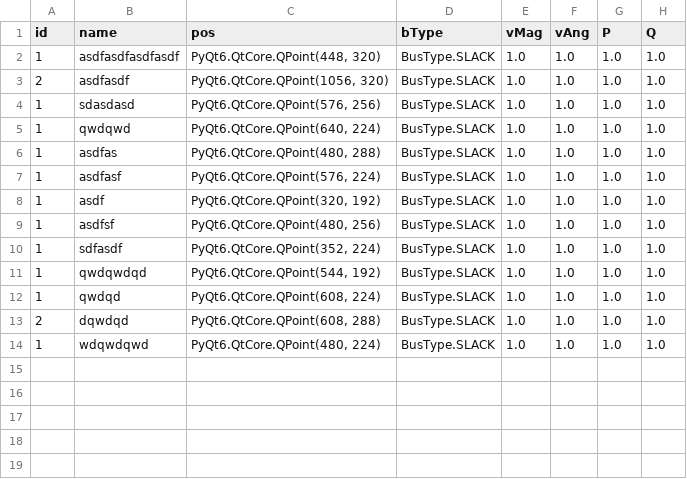
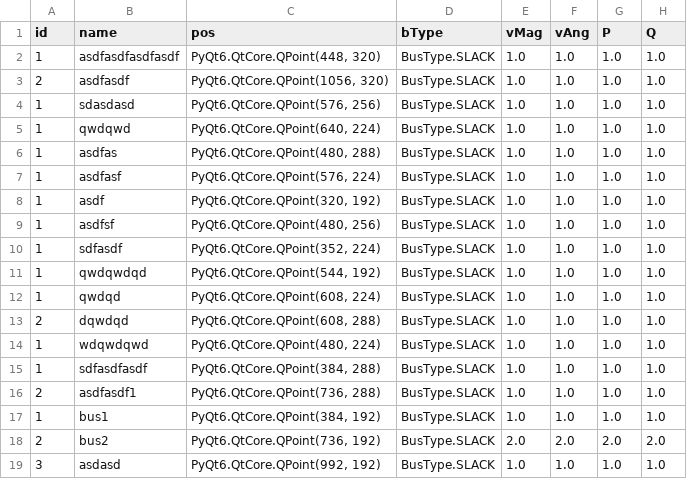
Before and after one commit to itsalirezajalouli/LoadFlowX, a CSV file: src/user_data/PSA_Project/Buses.csv, drawn as a sheet.

```diff
--- a/src/user_data/PSA_Project/Buses.csv
+++ b/src/user_data/PSA_Project/Buses.csv
@@ -14 +14,6 @@ id,name,pos,bType,vMag,vAng,P,Q
 1,wdqwdqwd,"PyQt6.QtCore.QPoint(480, 224)",BusType.SLACK,1.0,1.0,1.0,1.0
+1,sdfasdfasdf,"PyQt6.QtCore.QPoint(384, 288)",BusType.SLACK,1.0,1.0,1.0,1.0
+2,asdfasdf1,"PyQt6.QtCore.QPoint(736, 288)",BusType.SLACK,1.0,1.0,1.0,1.0
+1,bus1,"PyQt6.QtCore.QPoint(384, 192)",BusType.SLACK,1.0,1.0,1.0,1.0
+2,bus2,"PyQt6.QtCore.QPoint(736, 192)",BusType.SLACK,2.0,2.0,2.0,2.0
+3,asdasd,"PyQt6.QtCore.QPoint(992, 192)",BusType.SLACK,1.0,1.0,1.0,1.0
```
Also changed, not shown: src/user_data/Project2/Buses.csv, src/user_data/Project4/Buses.csv, 3 other files.
